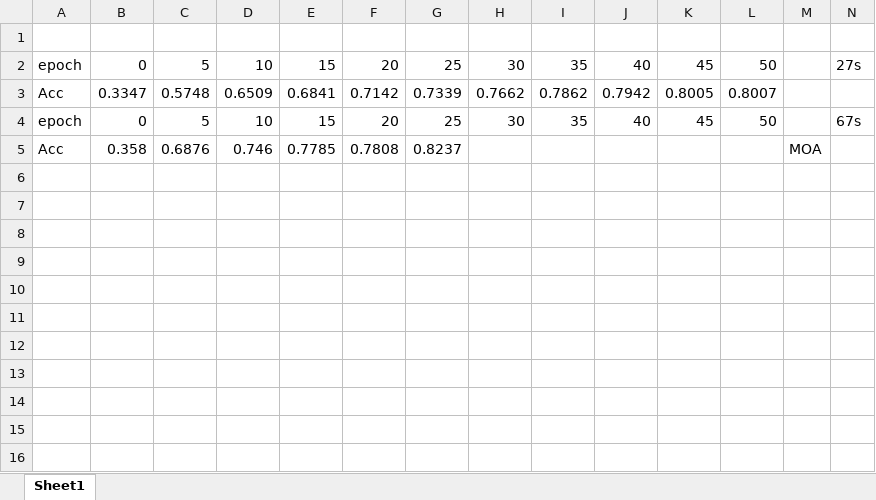
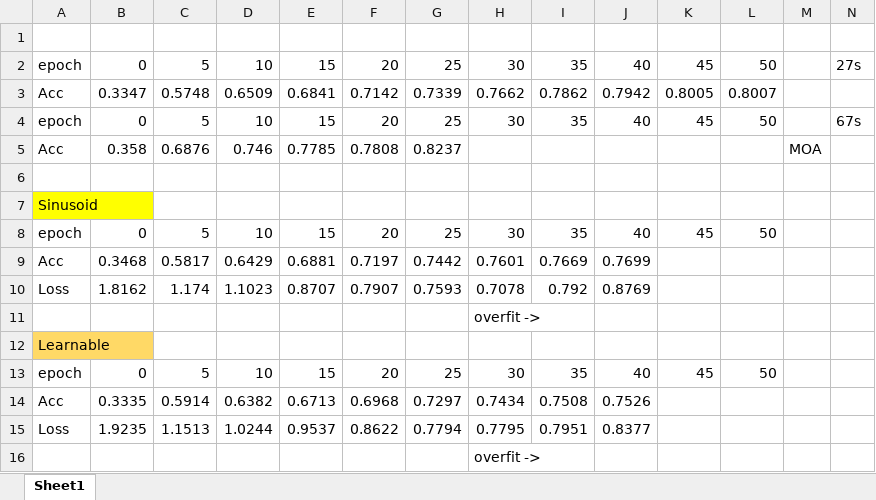
Before and after one commit to csm-kr/vit_cifar, an Excel workbook: position_embedding_exp.xlsx, sheet Sheet1, drawn as a sheet; values as stored, in another font and other column widths than the file's, no borders; the diff names each change by its address in the sheet, - before the commit and + after, or states it on an @@ line.

Commit message:
update pe experiments

```diff
--- a/position_embedding_exp.xlsx (sheet Sheet1)
+++ b/position_embedding_exp.xlsx (sheet Sheet1)
+row 6: (empty)
+row 7: Sinusoid
+row 8: epoch | 0 | 5 | 10 | 15 | 20 | 25 | 30 | 35 | 40 | 45 | 50
+row 9: Acc | 0.3468 | 0.5817 | 0.6429 | 0.6881 | 0.7197 | 0.7442 | 0.7601 | 0.7669 | 0.7699
+row 10: Loss | 1.8162 | 1.174 | 1.1023 | 0.8707 | 0.7907 | 0.7593 | 0.7078 | 0.792 | 0.8769
+row 11:  |  |  |  |  |  |  | overfit ->
+row 12: Learnable
+row 13: epoch | 0 | 5 | 10 | 15 | 20 | 25 | 30 | 35 | 40 | 45 | 50
+row 14: Acc | 0.3335 | 0.5914 | 0.6382 | 0.6713 | 0.6968 | 0.7297 | 0.7434 | 0.7508 | 0.7526
+row 15: Loss | 1.9235 | 1.1513 | 1.0244 | 0.9537 | 0.8622 | 0.7794 | 0.7795 | 0.7951 | 0.8377
+row 16:  |  |  |  |  |  |  | overfit ->
```
